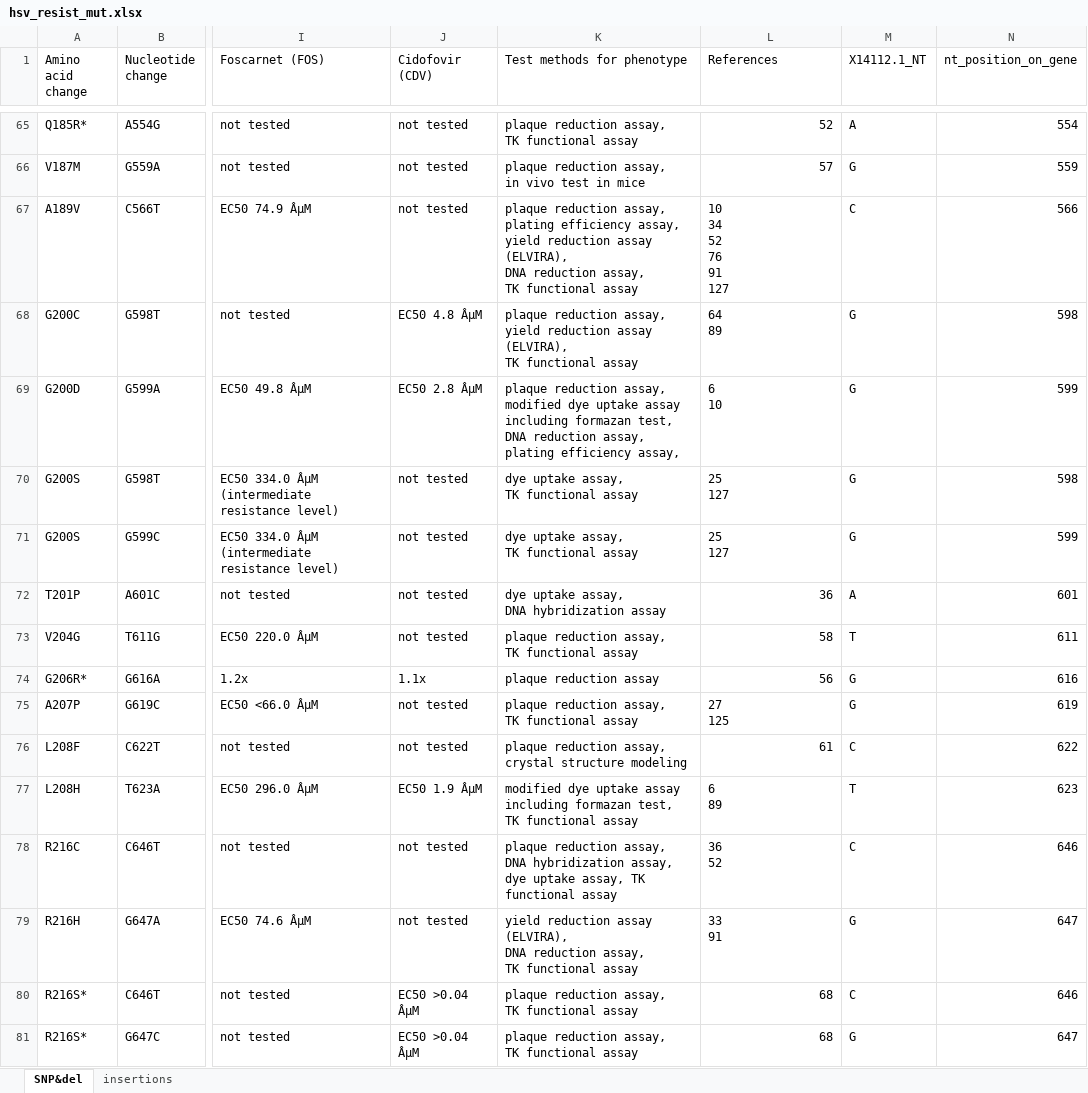
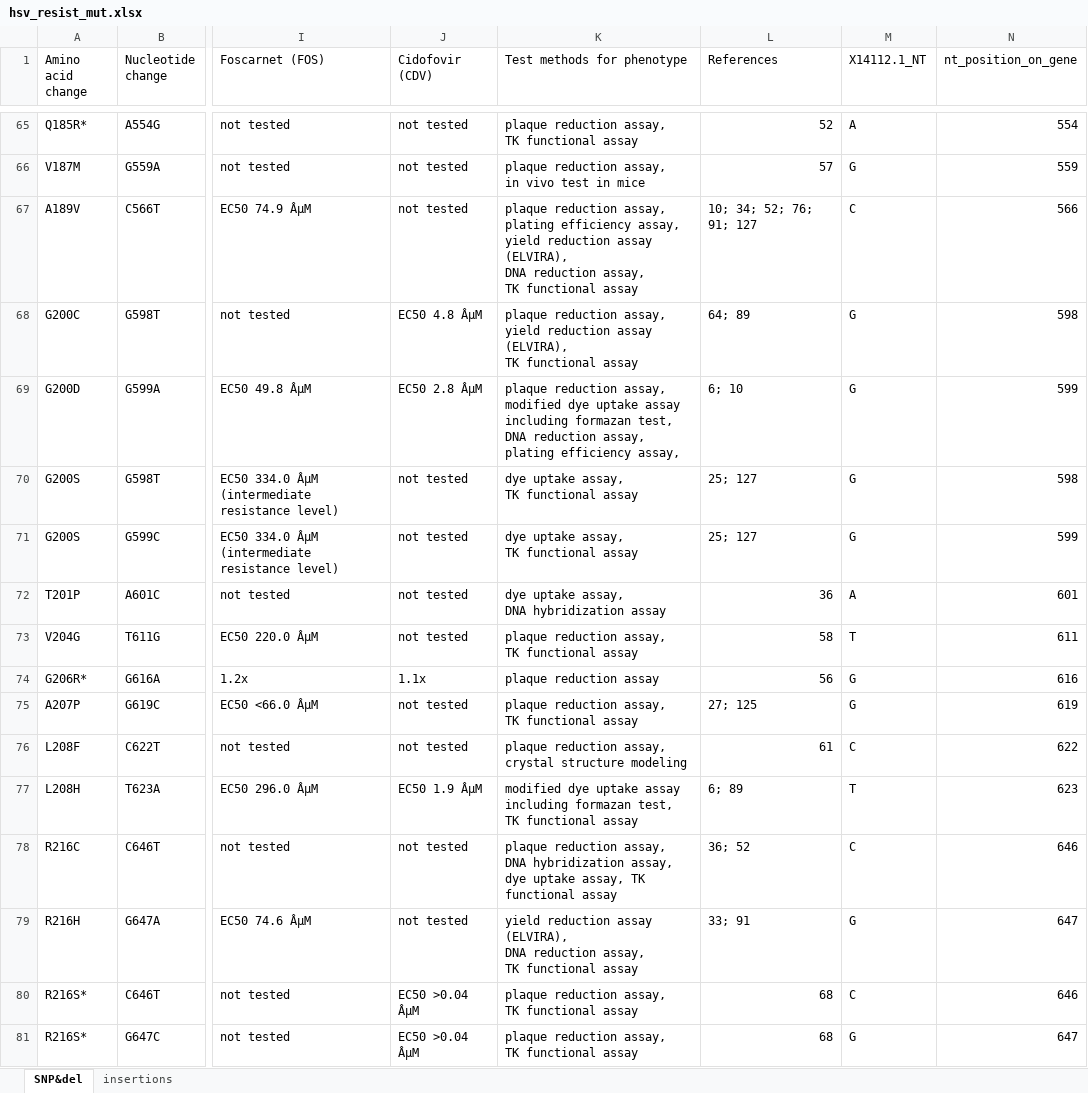
Before and after one commit to NetaZuckerman/UPv, an Excel workbook: viruses/refs/hsv_resist_mut.xlsx, sheet SNP&del, drawn as a sheet; only a part is shown, gaps mark what is left out; values as stored, in another font and other column widths than the file's, no borders; ↵ is a line break in a cell; the diff covers the shown part only; the diff names each change by its address in the sheet, - before the commit and + after, or states it on an @@ line.

```diff
--- a/viruses/refs/hsv_resist_mut.xlsx (sheet SNP&del)
+++ b/viruses/refs/hsv_resist_mut.xlsx (sheet SNP&del)
-L67 (References): 10 ↵ 34 ↵ 52 ↵ 76 ↵ 91 ↵ 127
+L67 (References): 10; 34; 52; 76; 91; 127
-L68 (References): 64 ↵ 89
+L68 (References): 64; 89
-L69 (References): 6 ↵ 10
+L69 (References): 6; 10
-L70:L71 (References): 25 ↵ 127
+L70:L71 (References): 25; 127
-L75 (References): 27 ↵ 125
+L75 (References): 27; 125
-L77 (References): 6 ↵ 89
+L77 (References): 6; 89
-L78 (References): 36 ↵ 52
+L78 (References): 36; 52
-L79 (References): 33 ↵ 91
+L79 (References): 33; 91
```
Also changed, not shown: 84 edited cells elsewhere in this sheet, sheet insertions, 26 other files.
